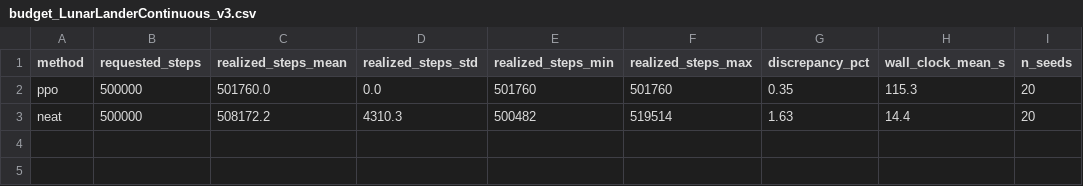
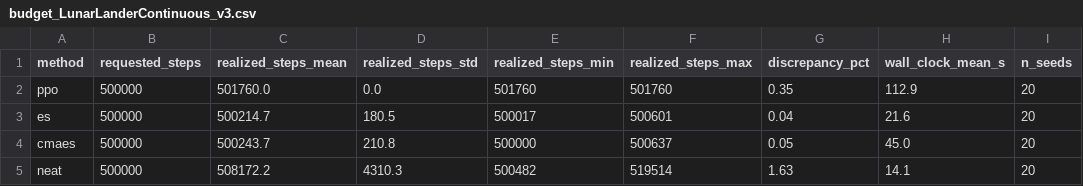
Before and after one commit to niki7o/GradEvo, a CSV file: data/processed/budget_LunarLanderContinuous_v3.csv, drawn as a sheet.

```diff
--- a/data/processed/budget_LunarLanderContinuous_v3.csv
+++ b/data/processed/budget_LunarLanderContinuous_v3.csv
@@ -1,3 +1,5 @@
 method,requested_steps,realized_steps_mean,realized_steps_std,realized_steps_min,realized_steps_max,discrepancy_pct,wall_clock_mean_s,n_seeds
-ppo,500000,501760.0,0.0,501760,501760,0.35,115.3,20
-neat,500000,508172.2,4310.3,500482,519514,1.63,14.4,20
+ppo,500000,501760.0,0.0,501760,501760,0.35,112.9,20
+es,500000,500214.7,180.5,500017,500601,0.04,21.6,20
+cmaes,500000,500243.7,210.8,500000,500637,0.05,45.0,20
+neat,500000,508172.2,4310.3,500482,519514,1.63,14.1,20
```
Also changed, not shown: data/processed/fitness_LunarLanderContinuous_v3.csv, 23 other files.
